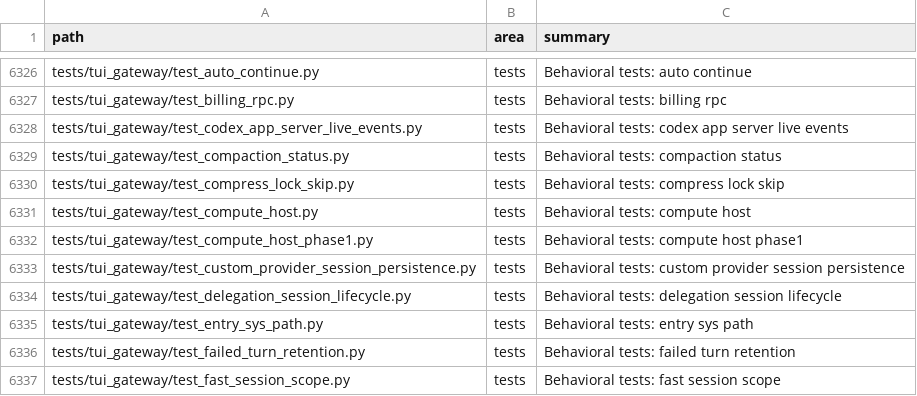
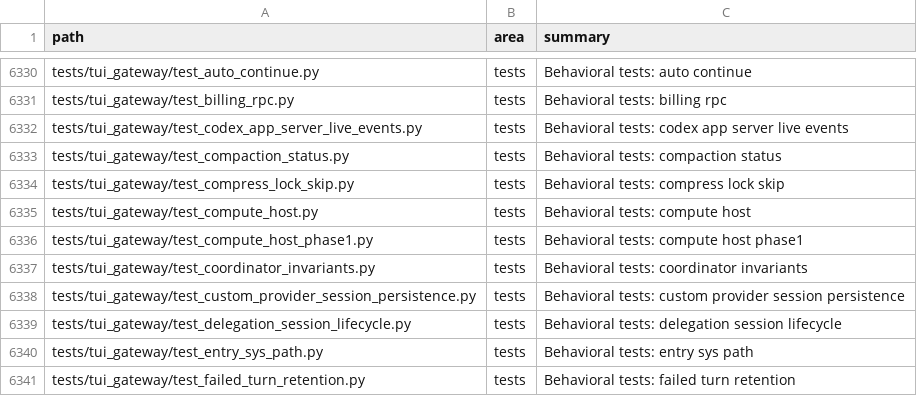
Before and after one commit to ub1979/lyra, a TSV file: docs/lyra/file-index.tsv, drawn as a sheet; only a part is shown, gaps mark what is left out; the shorter side is filled out with more unchanged rows; the diff covers the shown part only.

```diff
--- a/docs/lyra/file-index.tsv
+++ b/docs/lyra/file-index.tsv
@@ -6332,2 +6336,3 @@ tests/tui_gateway/test_compute_host.py	tests	Behavioral tests: compute host
 tests/tui_gateway/test_compute_host_phase1.py	tests	Behavioral tests: compute host phase1
+tests/tui_gateway/test_coordinator_invariants.py	tests	Behavioral tests: coordinator invariants
 tests/tui_gateway/test_custom_provider_session_persistence.py	tests	Behavioral tests: custom provider session persistence
```
Also changed, not shown: 10 added rows elsewhere in this file, 9 other files.
